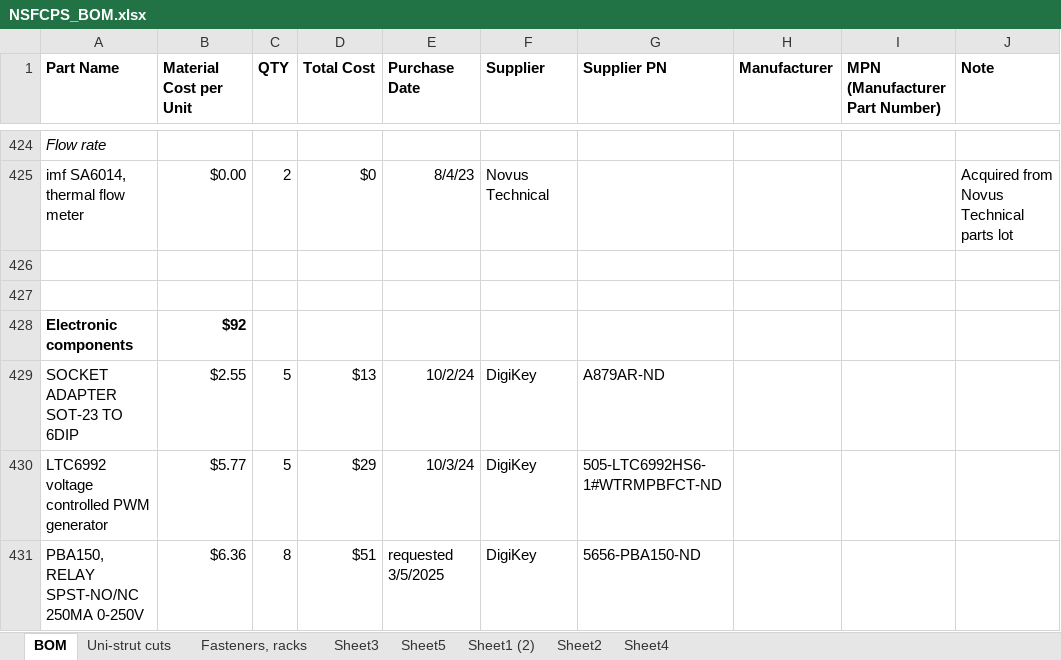
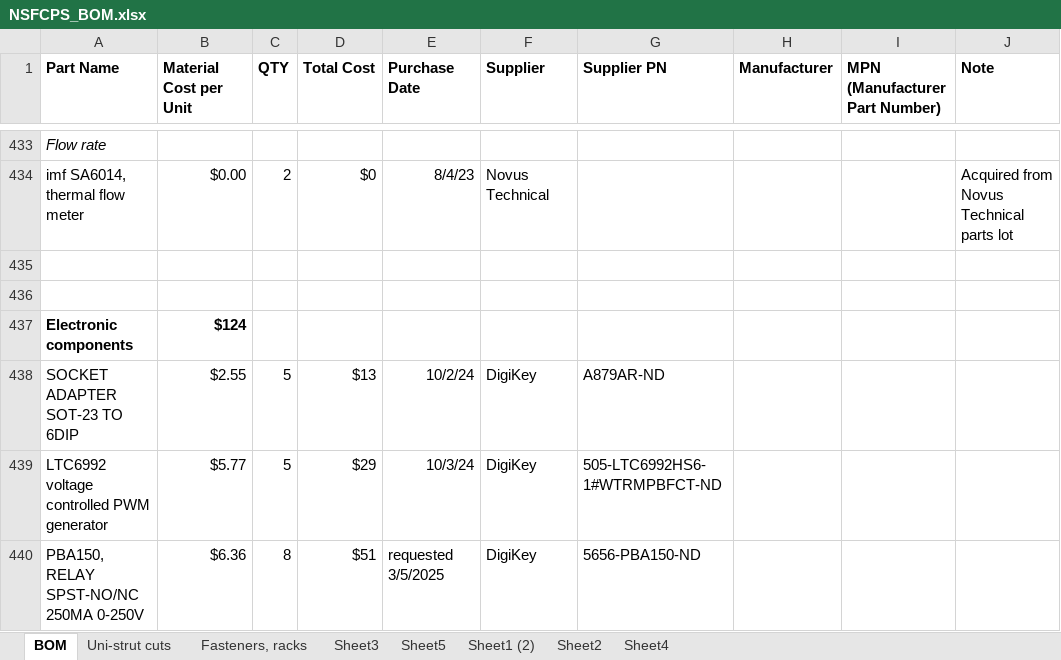
Before and after one commit to jwills801/WavePoweredReverseOsmosisDesalination-, an Excel workbook: Design/NSFCPS_BOM.xlsx, sheet BOM, drawn as a sheet; only a part is shown, gaps mark what is left out; values as stored, in another font and other column widths than the file's, no borders; charts and pictures not drawn; addresses are those after the commit; the diff covers the shown part only; the diff names each change by its address in the sheet, - before the commit and + after, or states it on an @@ line.

```diff
--- a/Design/NSFCPS_BOM.xlsx (sheet BOM)
+++ b/Design/NSFCPS_BOM.xlsx (sheet BOM)
-B437 (Material Cost per Unit): $92
+B437 (Material Cost per Unit): $124
```
Also changed, not shown: 11 added rows, 13 edited cells and cell formats elsewhere in this sheet, formulas that keep their value, charts or pictures, 31 other files.
